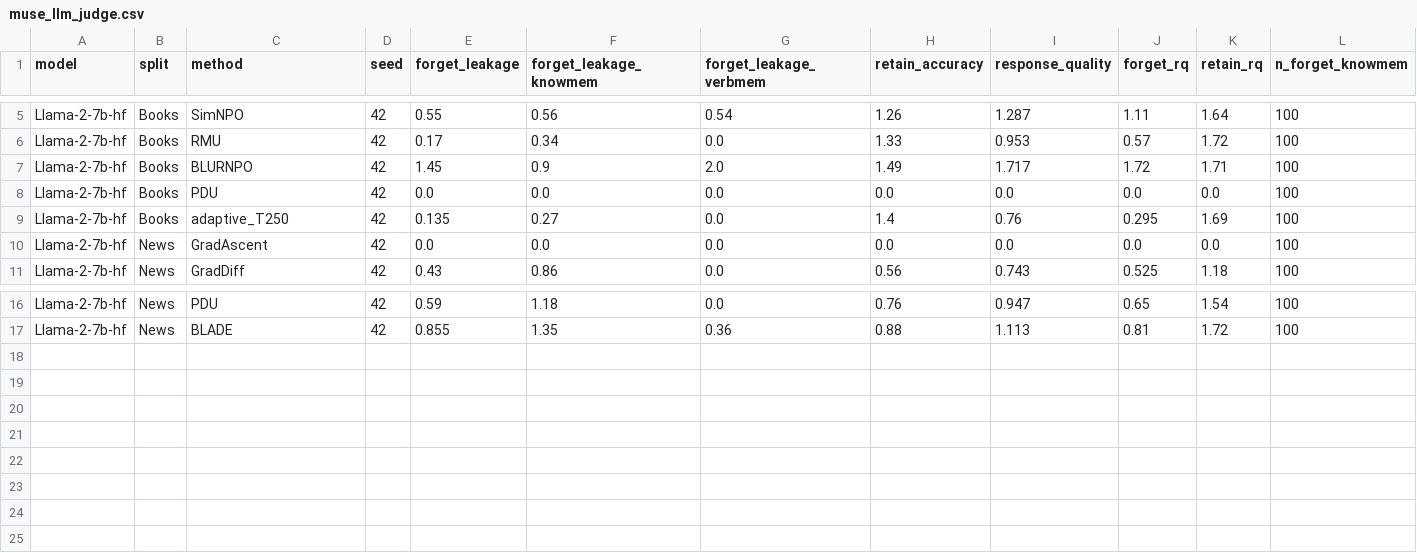
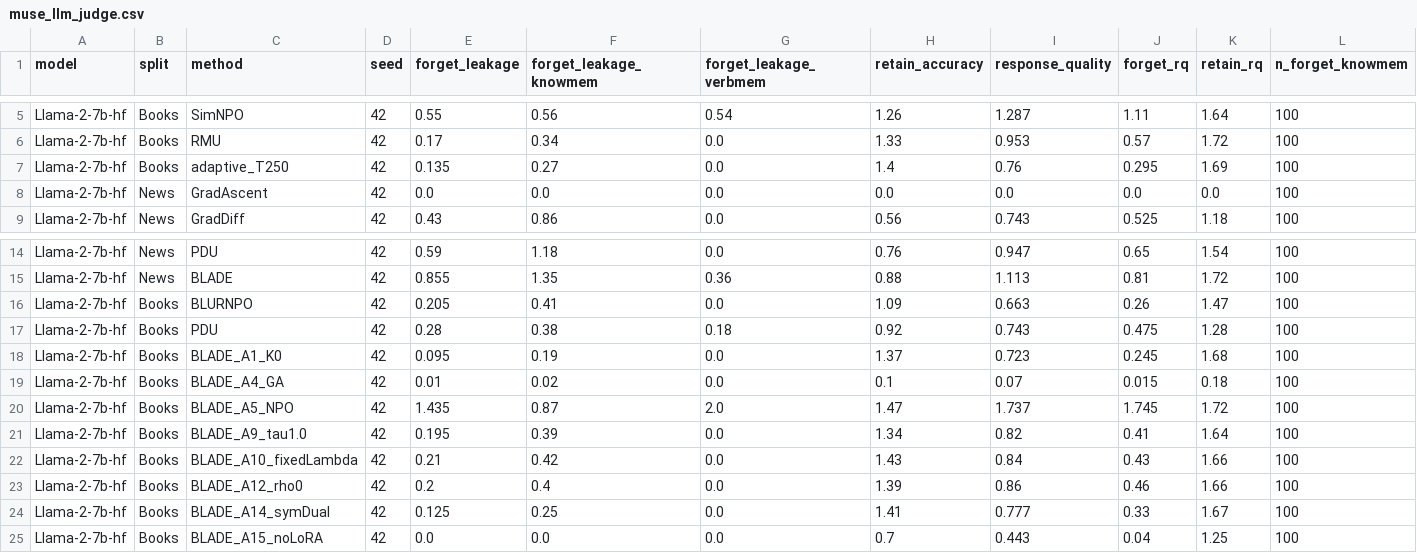
Before and after one commit to tzpranto/open-unlearning, a CSV file: results/muse_llm_judge.csv, drawn as a sheet; only a part is shown, gaps mark what is left out; removed rows and columns are numbered as before the commit, all else as after; rows hold the shown columns only; the diff names each change by its address in the sheet, - before the commit and + after, or states it on an @@ line.

```diff
--- a/results/muse_llm_judge.csv
+++ b/results/muse_llm_judge.csv
-row 7: Llama-2-7b-hf | Books | BLURNPO | 42 | 1.45 | 0.9 | 2.0 | 1.49 | 1.717 | 1.72 | 1.71 | 100
-row 8: Llama-2-7b-hf | Books | PDU | 42 | 0.0 | 0.0 | 0.0 | 0.0 | 0.0 | 0.0 | 0.0 | 100
+row 16: Llama-2-7b-hf | Books | BLURNPO | 42 | 0.205 | 0.41 | 0.0 | 1.09 | 0.663 | 0.26 | 1.47 | 100
+row 17: Llama-2-7b-hf | Books | PDU | 42 | 0.28 | 0.38 | 0.18 | 0.92 | 0.743 | 0.475 | 1.28 | 100
+row 18: Llama-2-7b-hf | Books | BLADE_A1_K0 | 42 | 0.095 | 0.19 | 0.0 | 1.37 | 0.723 | 0.245 | 1.68 | 100
+row 19: Llama-2-7b-hf | Books | BLADE_A4_GA | 42 | 0.01 | 0.02 | 0.0 | 0.1 | 0.07 | 0.015 | 0.18 | 100
+row 20: Llama-2-7b-hf | Books | BLADE_A5_NPO | 42 | 1.435 | 0.87 | 2.0 | 1.47 | 1.737 | 1.745 | 1.72 | 100
+row 21: Llama-2-7b-hf | Books | BLADE_A9_tau1.0 | 42 | 0.195 | 0.39 | 0.0 | 1.34 | 0.82 | 0.41 | 1.64 | 100
+row 22: Llama-2-7b-hf | Books | BLADE_A10_fixedLambda | 42 | 0.21 | 0.42 | 0.0 | 1.43 | 0.84 | 0.43 | 1.66 | 100
+row 23: Llama-2-7b-hf | Books | BLADE_A12_rho0 | 42 | 0.2 | 0.4 | 0.0 | 1.39 | 0.86 | 0.46 | 1.66 | 100
+row 24: Llama-2-7b-hf | Books | BLADE_A14_symDual | 42 | 0.125 | 0.25 | 0.0 | 1.41 | 0.777 | 0.33 | 1.67 | 100
+row 25: Llama-2-7b-hf | Books | BLADE_A15_noLoRA | 42 | 0.0 | 0.0 | 0.0 | 0.7 | 0.443 | 0.04 | 1.25 | 100
```
Also changed, not shown: 20 other files.
